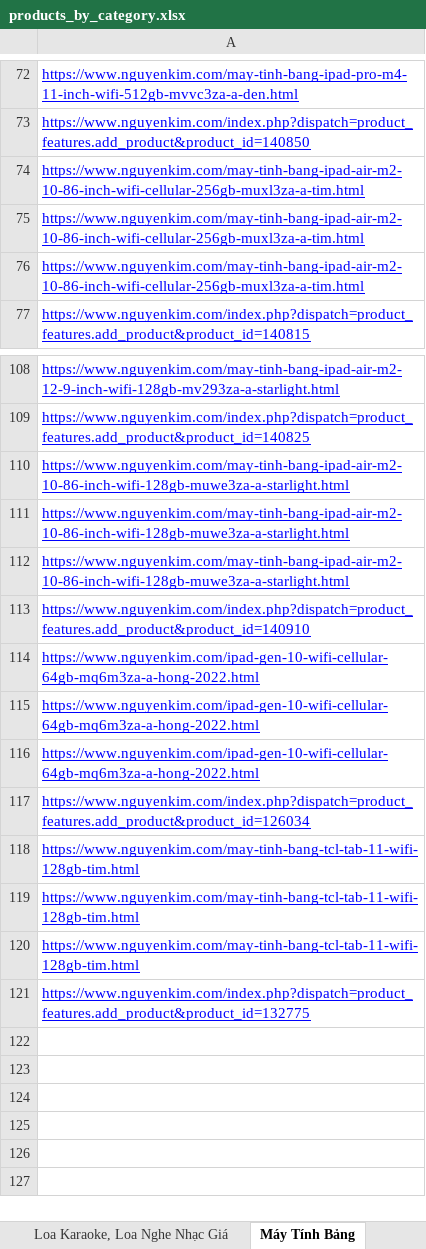
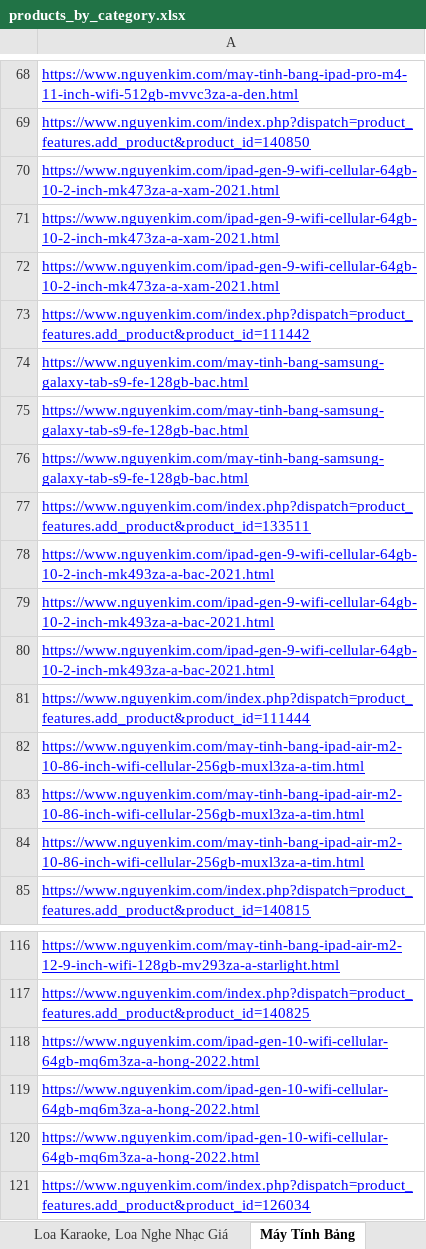
Before and after one commit to duykhoi5104/Learn-more-and-more, an Excel workbook: products_by_category.xlsx, sheet Máy Tính Bảng, drawn as a sheet; only a part is shown, gaps mark what is left out; values as stored, in another font and other column widths than the file's, no borders; removed rows and columns are numbered as before the commit, all else as after; the diff covers the shown part only; the diff names each change by its address in the sheet, - before the commit and + after, or states it on an @@ line.

```diff
--- a/products_by_category.xlsx (sheet Máy Tính Bảng)
+++ b/products_by_category.xlsx (sheet Máy Tính Bảng)
+row 70: https://www.nguyenkim.com/ipad-gen-9-wifi-cellular-64gb-10-2-inch-mk473za-a-xam-2021.html
+row 71: https://www.nguyenkim.com/ipad-gen-9-wifi-cellular-64gb-10-2-inch-mk473za-a-xam-2021.html
+row 72: https://www.nguyenkim.com/ipad-gen-9-wifi-cellular-64gb-10-2-inch-mk473za-a-xam-2021.html
+row 73: https://www.nguyenkim.com/index.php?dispatch=product_features.add_product&product_id=111442
@@ row 62 moved to row 74: https://www.nguyenkim.com/may-tinh-bang-… @@
@@ row 63 moved to row 75: https://www.nguyenkim.com/may-tinh-bang-… @@
@@ row 64 moved to row 76: https://www.nguyenkim.com/may-tinh-bang-… @@
@@ row 65 moved to row 77: https://www.nguyenkim.com/index.php?disp… @@
+row 78: https://www.nguyenkim.com/ipad-gen-9-wifi-cellular-64gb-10-2-inch-mk493za-a-bac-2021.html
+row 79: https://www.nguyenkim.com/ipad-gen-9-wifi-cellular-64gb-10-2-inch-mk493za-a-bac-2021.html
+row 80: https://www.nguyenkim.com/ipad-gen-9-wifi-cellular-64gb-10-2-inch-mk493za-a-bac-2021.html
+row 81: https://www.nguyenkim.com/index.php?dispatch=product_features.add_product&product_id=111444
-row 110: https://www.nguyenkim.com/may-tinh-bang-ipad-air-m2-10-86-inch-wifi-128gb-muwe3za-a-starlight.html
-row 111: https://www.nguyenkim.com/may-tinh-bang-ipad-air-m2-10-86-inch-wifi-128gb-muwe3za-a-starlight.html
-row 112: https://www.nguyenkim.com/may-tinh-bang-ipad-air-m2-10-86-inch-wifi-128gb-muwe3za-a-starlight.html
-row 113: https://www.nguyenkim.com/index.php?dispatch=product_features.add_product&product_id=140910
-row 118: https://www.nguyenkim.com/may-tinh-bang-tcl-tab-11-wifi-128gb-tim.html
-row 119: https://www.nguyenkim.com/may-tinh-bang-tcl-tab-11-wifi-128gb-tim.html
-row 120: https://www.nguyenkim.com/may-tinh-bang-tcl-tab-11-wifi-128gb-tim.html
-row 121: https://www.nguyenkim.com/index.php?dispatch=product_features.add_product&product_id=132775
```
Also changed, not shown: 4 moved rows elsewhere in this sheet, sheet Tivi giá rẻ, trả góp 18102024 -, sheet Mua tủ lạnh giá rẻ, tủ lạnh Inv, sheet Laptop, sheet Loa Karaoke, Loa Nghe Nhạc Giá, sheet Máy giặt Giá rẻ 52024, tiết kiệ, sheet Điện Thoại, Smartphone Chính Hã, 10 more sheets, other sheet tabs, 2 other files.
